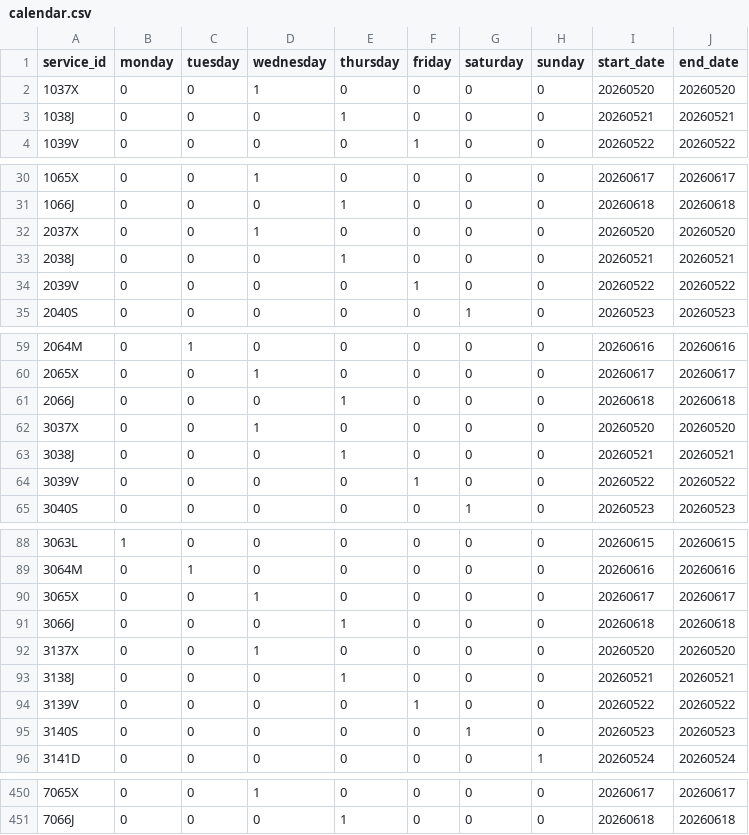
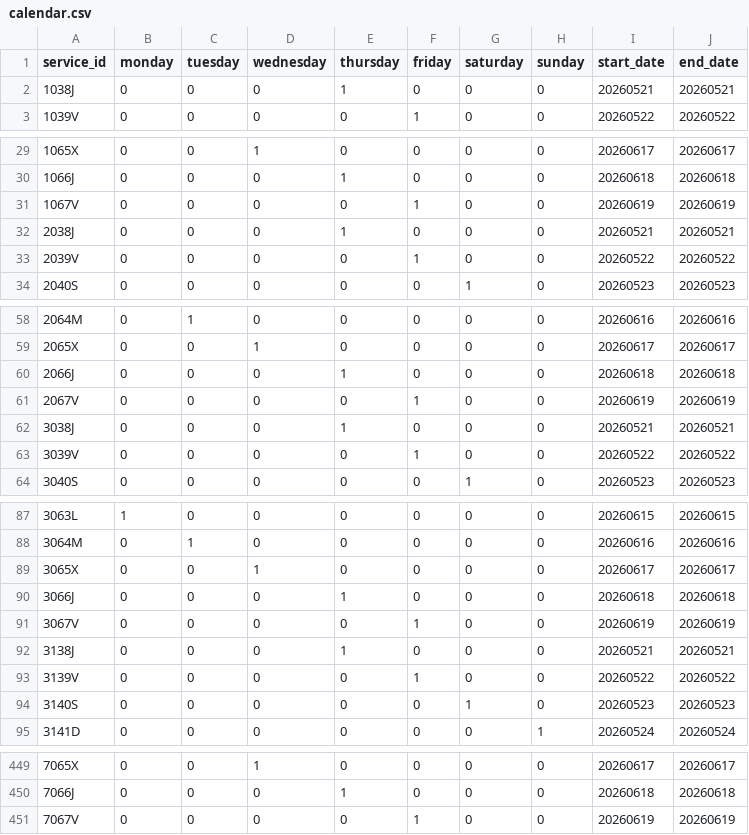
Before and after one commit to WireNext/cercaniasgtfs, a CSV file: data_csv/calendar.csv, drawn as a sheet; only a part is shown, gaps mark what is left out; the diff covers the shown part only.

```diff
--- a/data_csv/calendar.csv
+++ b/data_csv/calendar.csv
@@ -1,3 +1,2 @@
 service_id,monday,tuesday,wednesday,thursday,friday,saturday,sunday,start_date,end_date
-1037X,0,0,1,0,0,0,0,20260520,20260520
 1038J,0,0,0,1,0,0,0,20260521,20260521
@@ -31,3 +30,3 @@ service_id,monday,tuesday,wednesday,thursday,friday,saturday,sunday,start_date,e
 1066J,0,0,0,1,0,0,0,20260618,20260618
-2037X,0,0,1,0,0,0,0,20260520,20260520
+1067V,0,0,0,0,1,0,0,20260619,20260619
 2038J,0,0,0,1,0,0,0,20260521,20260521
@@ -61,3 +60,3 @@ service_id,monday,tuesday,wednesday,thursday,friday,saturday,sunday,start_date,e
 2066J,0,0,0,1,0,0,0,20260618,20260618
-3037X,0,0,1,0,0,0,0,20260520,20260520
+2067V,0,0,0,0,1,0,0,20260619,20260619
 3038J,0,0,0,1,0,0,0,20260521,20260521
@@ -91,3 +90,3 @@ service_id,monday,tuesday,wednesday,thursday,friday,saturday,sunday,start_date,e
 3066J,0,0,0,1,0,0,0,20260618,20260618
-3137X,0,0,1,0,0,0,0,20260520,20260520
+3067V,0,0,0,0,1,0,0,20260619,20260619
 3138J,0,0,0,1,0,0,0,20260521,20260521
@@ -451 +450,2 @@ service_id,monday,tuesday,wednesday,thursday,friday,saturday,sunday,start_date,e
 7066J,0,0,0,1,0,0,0,20260618,20260618
+7067V,0,0,0,0,1,0,0,20260619,20260619
```
Also changed, not shown: 55 edited cells elsewhere in this file, data_csv/stops.csv, 1 other file.
